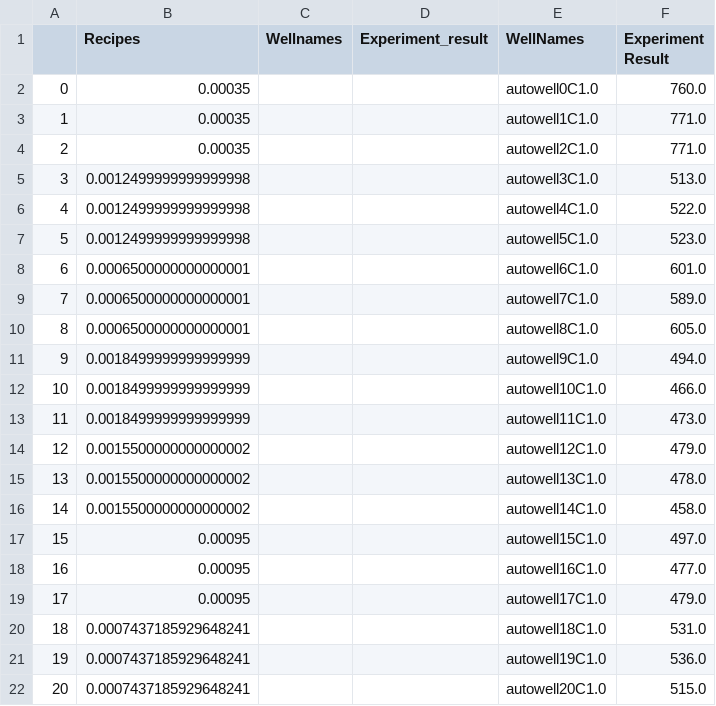
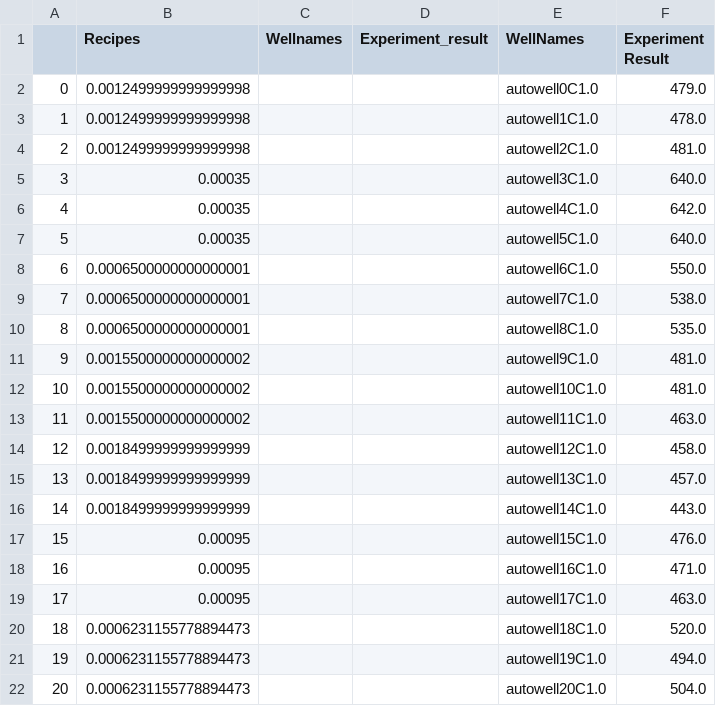
Before and after one commit to Hendricks-Laboratory/OT2Control, a CSV file: experiment_data.csv, drawn as a sheet.

Commit message:
debugging 2D

```diff
--- a/experiment_data.csv
+++ b/experiment_data.csv
@@ -1,22 +1,22 @@
 ,Recipes,Wellnames,Experiment_result,WellNames,Experiment Result
-0,0.00035,,,autowell0C1.0,760.0
-1,0.00035,,,autowell1C1.0,771.0
-2,0.00035,,,autowell2C1.0,771.0
-3,0.0012499999999999998,,,autowell3C1.0,513.0
-4,0.0012499999999999998,,,autowell4C1.0,522.0
-5,0.0012499999999999998,,,autowell5C1.0,523.0
-6,0.0006500000000000001,,,autowell6C1.0,601.0
-7,0.0006500000000000001,,,autowell7C1.0,589.0
-8,0.0006500000000000001,,,autowell8C1.0,605.0
-9,0.0018499999999999999,,,autowell9C1.0,494.0
-10,0.0018499999999999999,,,autowell10C1.0,466.0
-11,0.0018499999999999999,,,autowell11C1.0,473.0
-12,0.0015500000000000002,,,autowell12C1.0,479.0
-13,0.0015500000000000002,,,autowell13C1.0,478.0
-14,0.0015500000000000002,,,autowell14C1.0,458.0
-15,0.00095,,,autowell15C1.0,497.0
-16,0.00095,,,autowell16C1.0,477.0
-17,0.00095,,,autowell17C1.0,479.0
-18,0.0007437185929648241,,,autowell18C1.0,531.0
-19,0.0007437185929648241,,,autowell19C1.0,536.0
-20,0.0007437185929648241,,,autowell20C1.0,515.0
+0,0.0012499999999999998,,,autowell0C1.0,479.0
+1,0.0012499999999999998,,,autowell1C1.0,478.0
+2,0.0012499999999999998,,,autowell2C1.0,481.0
+3,0.00035,,,autowell3C1.0,640.0
+4,0.00035,,,autowell4C1.0,642.0
+5,0.00035,,,autowell5C1.0,640.0
+6,0.0006500000000000001,,,autowell6C1.0,550.0
+7,0.0006500000000000001,,,autowell7C1.0,538.0
+8,0.0006500000000000001,,,autowell8C1.0,535.0
+9,0.0015500000000000002,,,autowell9C1.0,481.0
+10,0.0015500000000000002,,,autowell10C1.0,481.0
+11,0.0015500000000000002,,,autowell11C1.0,463.0
+12,0.0018499999999999999,,,autowell12C1.0,458.0
+13,0.0018499999999999999,,,autowell13C1.0,457.0
+14,0.0018499999999999999,,,autowell14C1.0,443.0
+15,0.00095,,,autowell15C1.0,476.0
+16,0.00095,,,autowell16C1.0,471.0
+17,0.00095,,,autowell17C1.0,463.0
+18,0.0006231155778894473,,,autowell18C1.0,520.0
+19,0.0006231155778894473,,,autowell19C1.0,494.0
+20,0.0006231155778894473,,,autowell20C1.0,504.0
```
